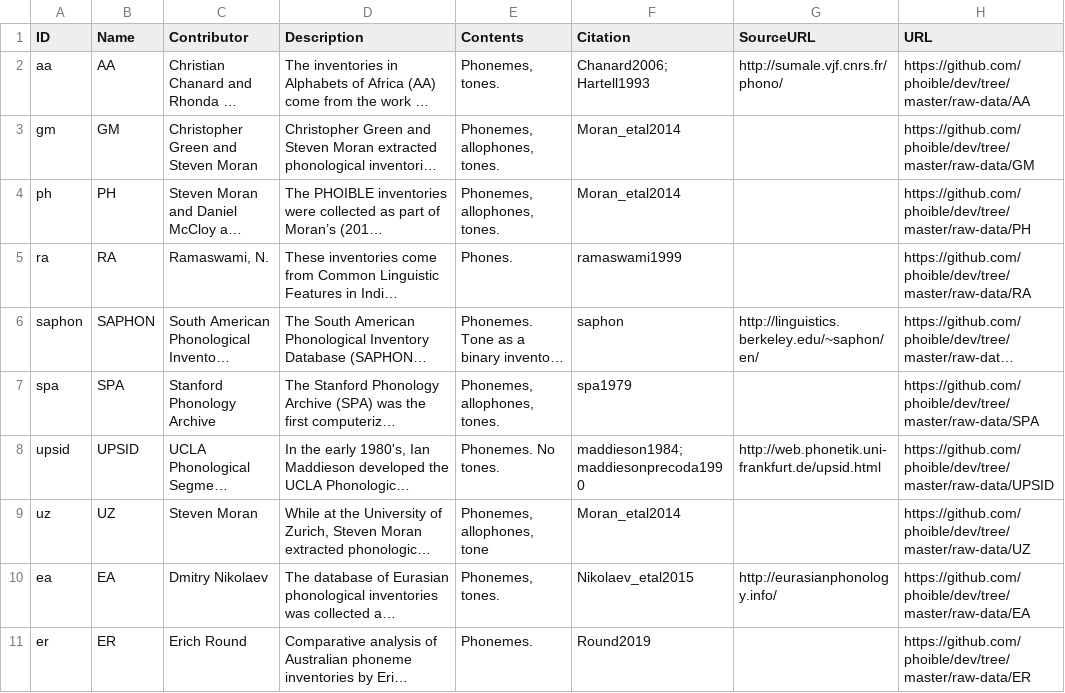
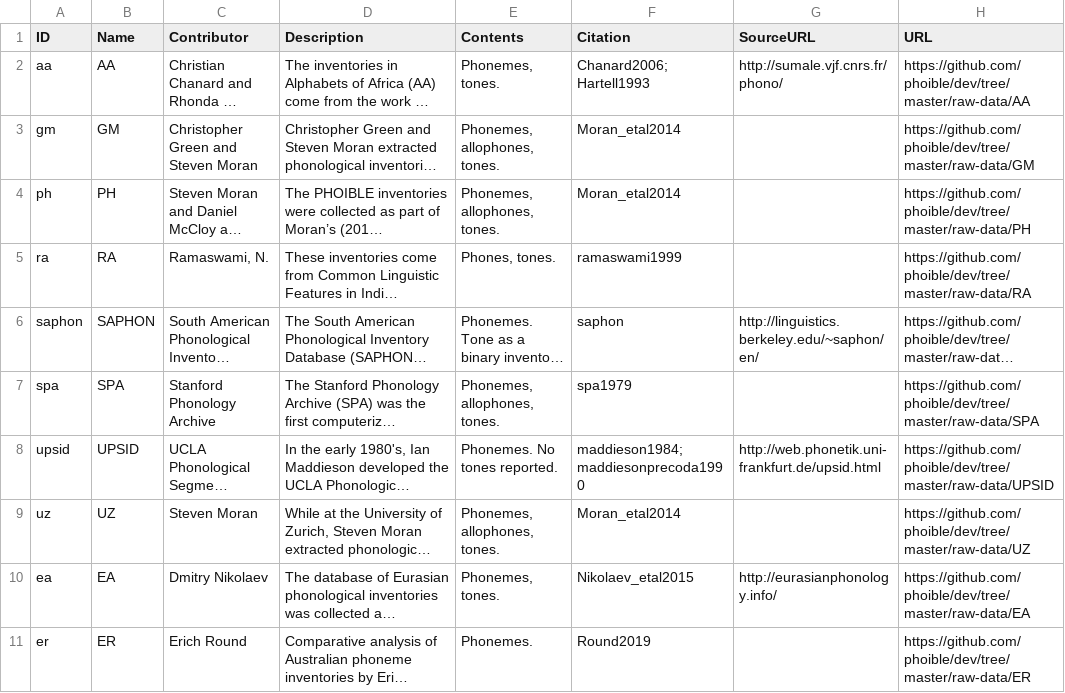
Before and after one commit to bambooforest/phoible-scripts, a CSV file: to_cldf/cldf/contributors.csv, drawn as a sheet; long unchanged cells end in …; the diff names each change by its address in the sheet, - before the commit and + after, or states it on an @@ line.

Commit message:
runs data through on current branch https://github.com/phoible/dev/pull/198

```diff
--- a/to_cldf/cldf/contributors.csv
+++ b/to_cldf/cldf/contributors.csv
-E5 (Contents): Phones.
+E5 (Contents): Phones, tones.
-E8 (Contents): Phonemes. No tones.
+E8 (Contents): Phonemes. No tones reported.
-E9 (Contents): Phonemes, allophones, tone
+E9 (Contents): Phonemes, allophones, tones.
```
Also changed, not shown: to_cldf/contributors.csv, 1 other file.
